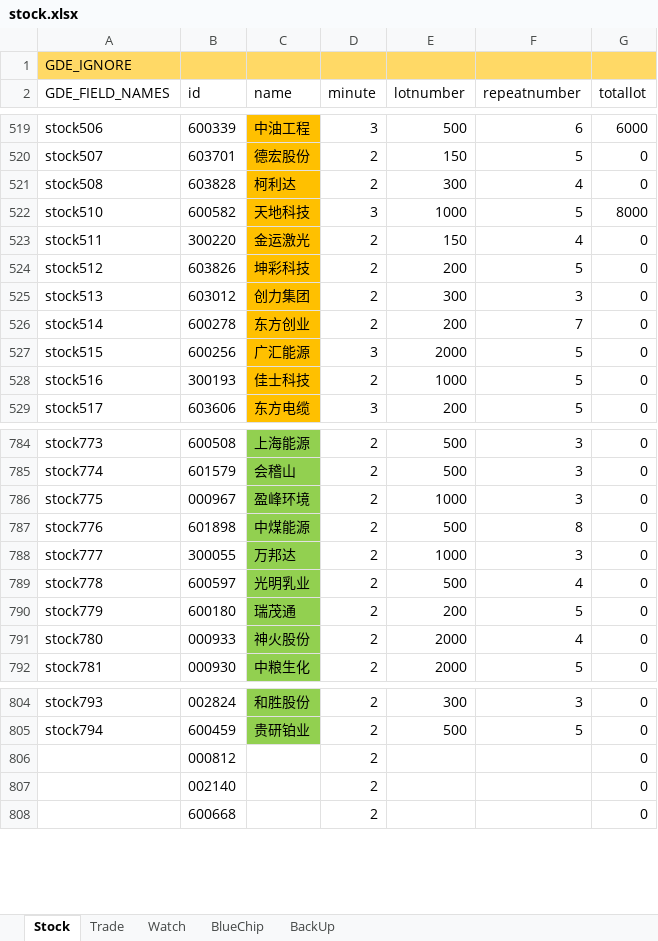
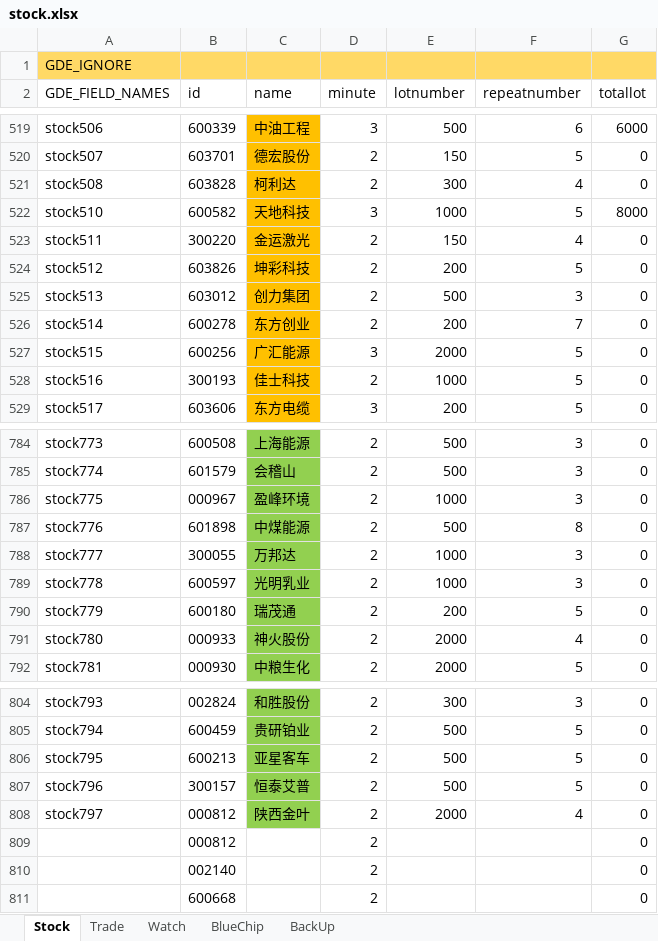
Before and after one commit to zsdarkblue/TradeStation_ContinuousTrade, an Excel workbook: stock.xlsx, sheet Stock, drawn as a sheet; only a part is shown, gaps mark what is left out; values as stored, in another font and other column widths than the file's, no borders; the diff names each change by its address in the sheet, - before the commit and + after, or states it on an @@ line.

```diff
--- a/stock.xlsx (sheet Stock)
+++ b/stock.xlsx (sheet Stock)
-E525 (lotnumber): 300
+E525 (lotnumber): 500
-E789 (lotnumber): 500
+E789 (lotnumber): 1000
-F789 (repeatnumber): 4
+F789 (repeatnumber): 3
+row 806: stock795 | 600213 | 亚星客车 | 2 | 500 | 5 | 0
+row 807: stock796 | 300157 | 恒泰艾普 | 2 | 500 | 5 | 0
+row 808: stock797 | 000812 | 陕西金叶 | 2 | 2000 | 4 | 0
```
Also changed, not shown: 1 other file.
